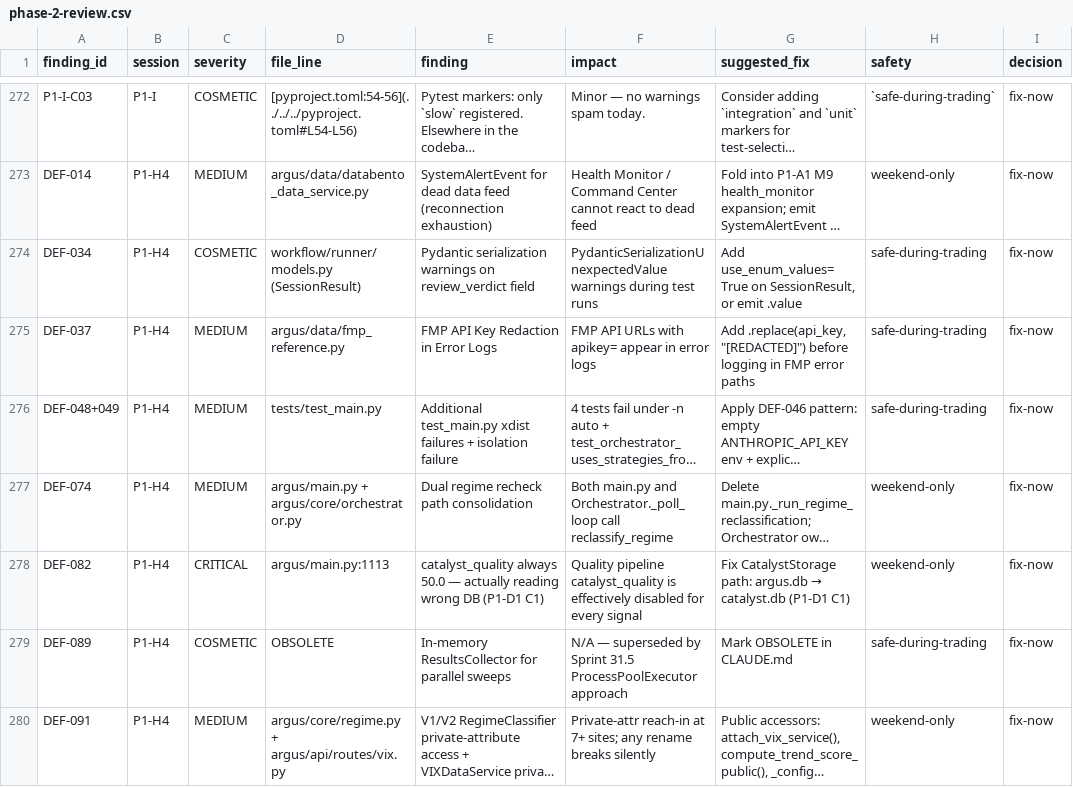
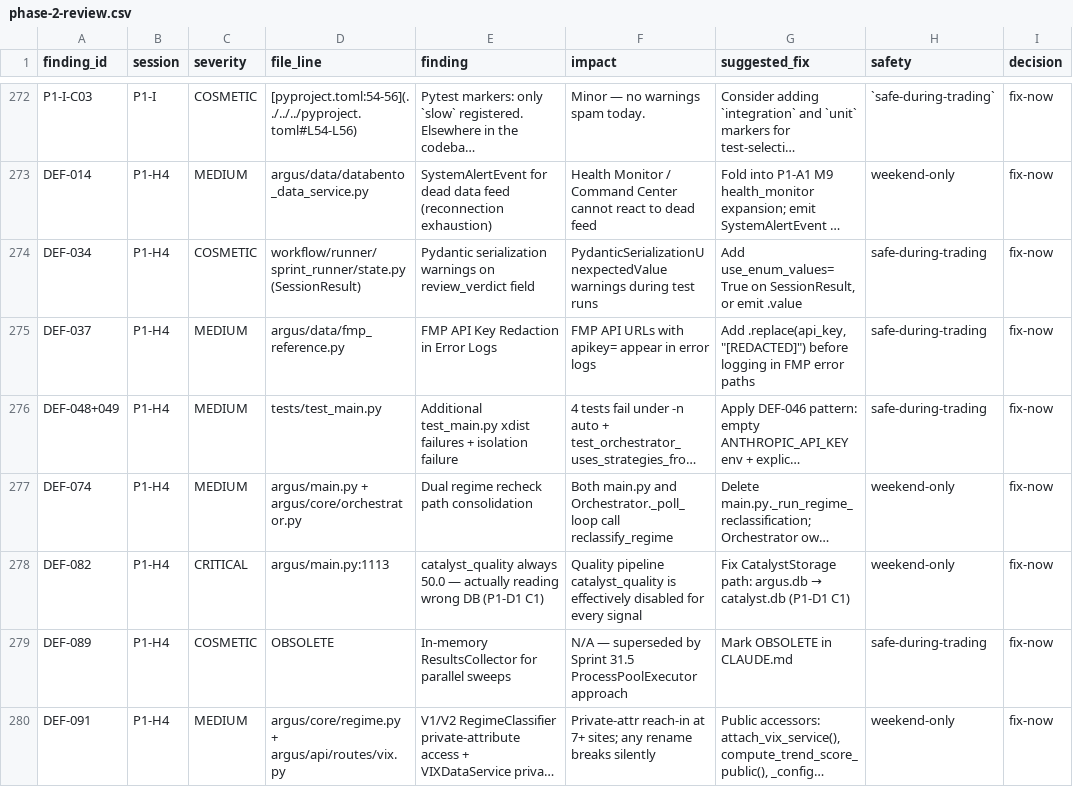
Before and after one commit to stevengizzi/argus, a CSV file: docs/audits/audit-2026-04-21/phase-2-review.csv, drawn as a sheet; only a part is shown, gaps mark what is left out; long unchanged cells end in …; the diff names each change by its address in the sheet, - before the commit and + after, or states it on an @@ line.

```diff
--- a/docs/audits/audit-2026-04-21/phase-2-review.csv
+++ b/docs/audits/audit-2026-04-21/phase-2-review.csv
-D274 (file_line): workflow/runner/models.py (SessionResult)
+D274 (file_line): workflow/runner/sprint_runner/state.py (SessionResult)
```
Also changed, not shown: 6 other files.
